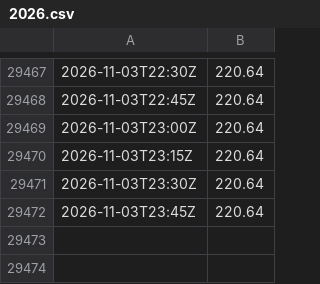
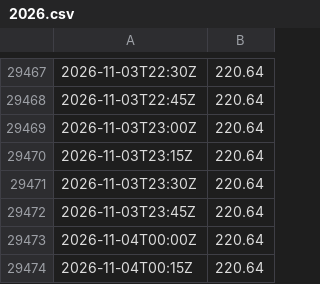
Before and after one commit to syring-digital/meinrved-pegel, a CSV file: daten/42800310-W/2026.csv, drawn as a sheet; only a part is shown, gaps mark what is left out; the diff names each change by its address in the sheet, - before the commit and + after, or states it on an @@ line.

```diff
--- a/daten/42800310-W/2026.csv
+++ b/daten/42800310-W/2026.csv
+row 29473: 2026-11-04T00:00Z | 220.64
+row 29474: 2026-11-04T00:15Z | 220.64
```
Also changed, not shown: daten/42800309-W/2026.csv, daten/42800502-W/2026.csv, 7 other files.
